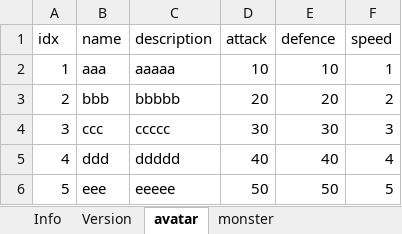
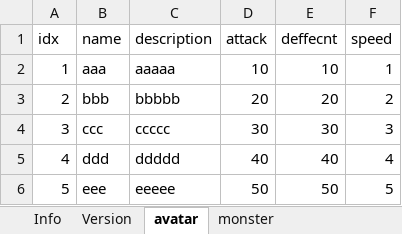
Before and after one commit to uniqtem/HellgateFramework, an Excel workbook: Unity/Assets/Hellgate/Excel/HellgateSample.xlsx, sheet avatar, drawn as a sheet; values as stored, in another font and other column widths than the file's, no borders; the diff names each change by its address in the sheet, - before the commit and + after, or states it on an @@ line.

Commit message:
[2016.3.7] sqlite orm, excel

```diff
--- a/Unity/Assets/Hellgate/Excel/HellgateSample.xlsx (sheet avatar)
+++ b/Unity/Assets/Hellgate/Excel/HellgateSample.xlsx (sheet avatar)
-E1: defence
+E1: deffecnt
```
Also changed, not shown: 36 other files.
